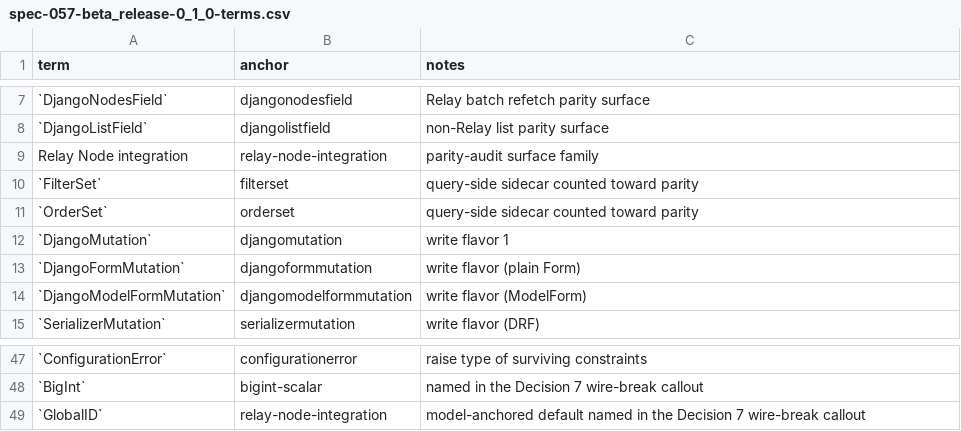
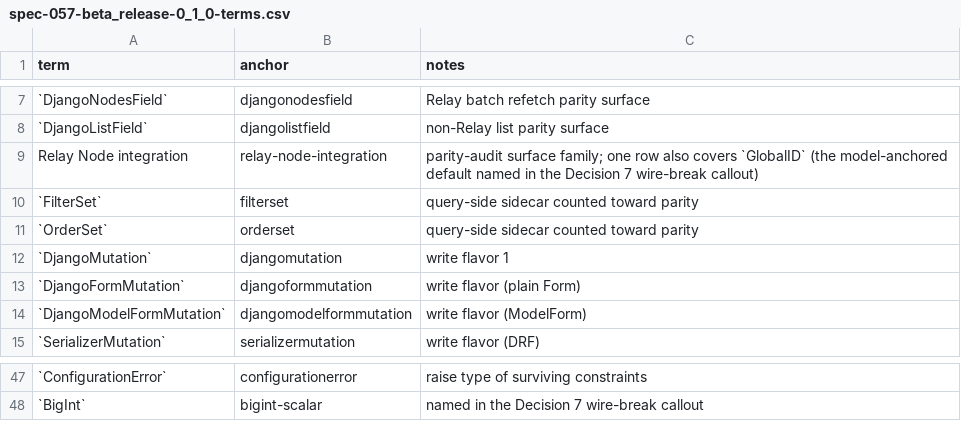
Before and after one commit to riodw/django-strawberry-framework, a CSV file: docs/SPECS/appx/spec-057-beta_release-0_1_0-terms.csv, drawn as a sheet; only a part is shown, gaps mark what is left out; the diff names each change by its address in the sheet, - before the commit and + after, or states it on an @@ line.

Commit message:
fix(glossary): hold done-card glossary rows equal to their terms CSVs and gate it
`manage.py import_spec_terms --check` now passes exactly when the writing run
would write nothing: one per-card delta drives `--check`, `--dry-run` and the
writing run, comparing every column the sync writes (mention term text, notes
and order; link raw text and order). One run names every difference and every
planning error (a missing CSV, a repeated or unknown anchor, two done cards on
one spec); `--dry-run` and the writing run refuse while a card cannot be
planned. Mention rows at a path no done card's spec resolves to are named and
reaped, so a spec archive re-keys instead of orphaning. Unchanged rows are not
saved, so a sync no longer restamps every link and rewrites KANBAN.html.

A pre-commit hook and the CI lint step run the check (`--skip-checks`), with
`scripts/workspace.py` kept in parity. `scripts/check_spec_glossary.py`
refuses a repeated anchor; spec-057's CSV keeps one `relay-node-integration`
row. The glossary DB is re-synced (14 extra and 5 missing rows on 8 done
cards, 119 order shifts, 462 stale notes), and the card 053 / 056 board text
the sync and the new check falsify is corrected. START, NEXT.md and worker-0.md
say a CSV edit, a spec archive or a card going done owes the writing importer
in the same change.

```diff
--- a/docs/SPECS/appx/spec-057-beta_release-0_1_0-terms.csv
+++ b/docs/SPECS/appx/spec-057-beta_release-0_1_0-terms.csv
-C9 (notes): parity-audit surface family
+C9 (notes): parity-audit surface family; one row also covers `GlobalID` (the model-anchored default named in the Decision 7 wire-break callout)
-row 49: `GlobalID` | relay-node-integration | model-anchored default named in the Decision 7 wire-break callout
```
Also changed, not shown: 16 other files.
